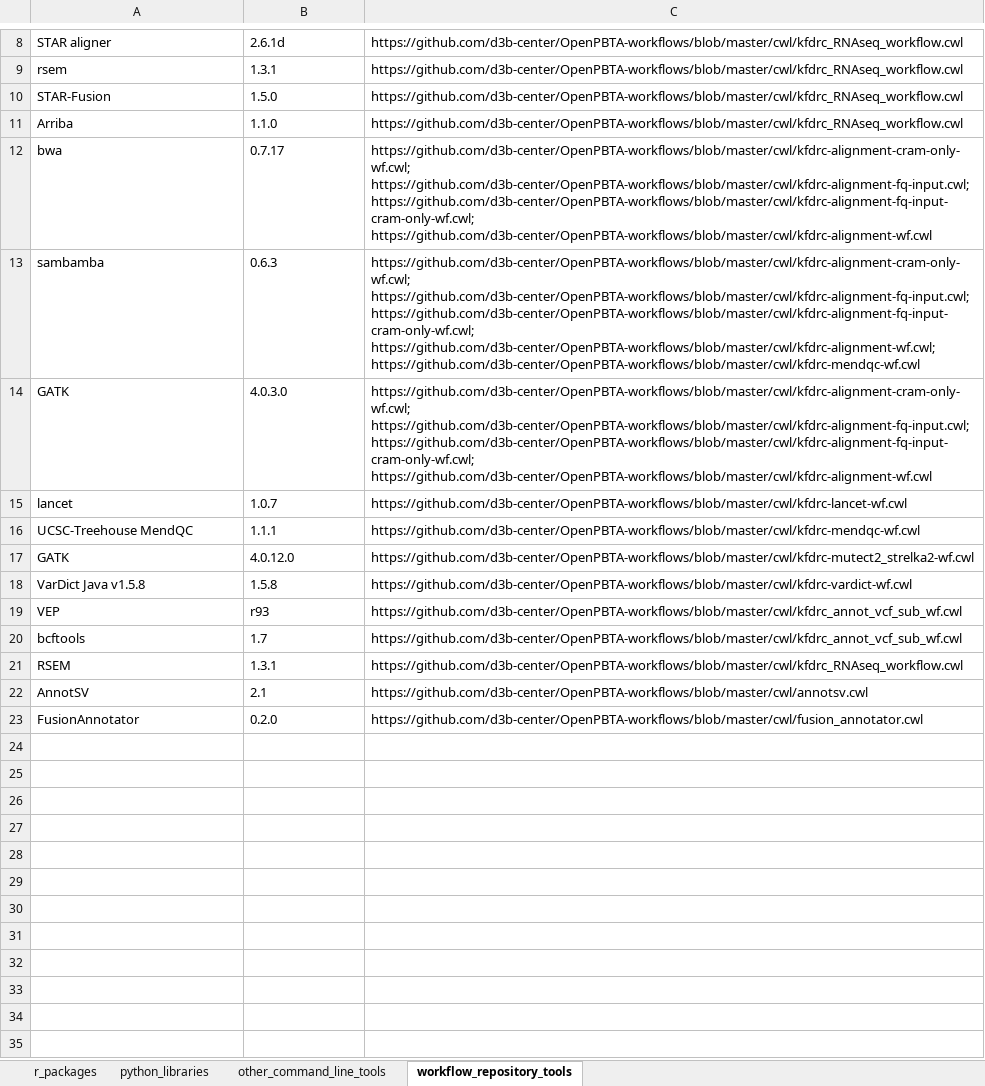
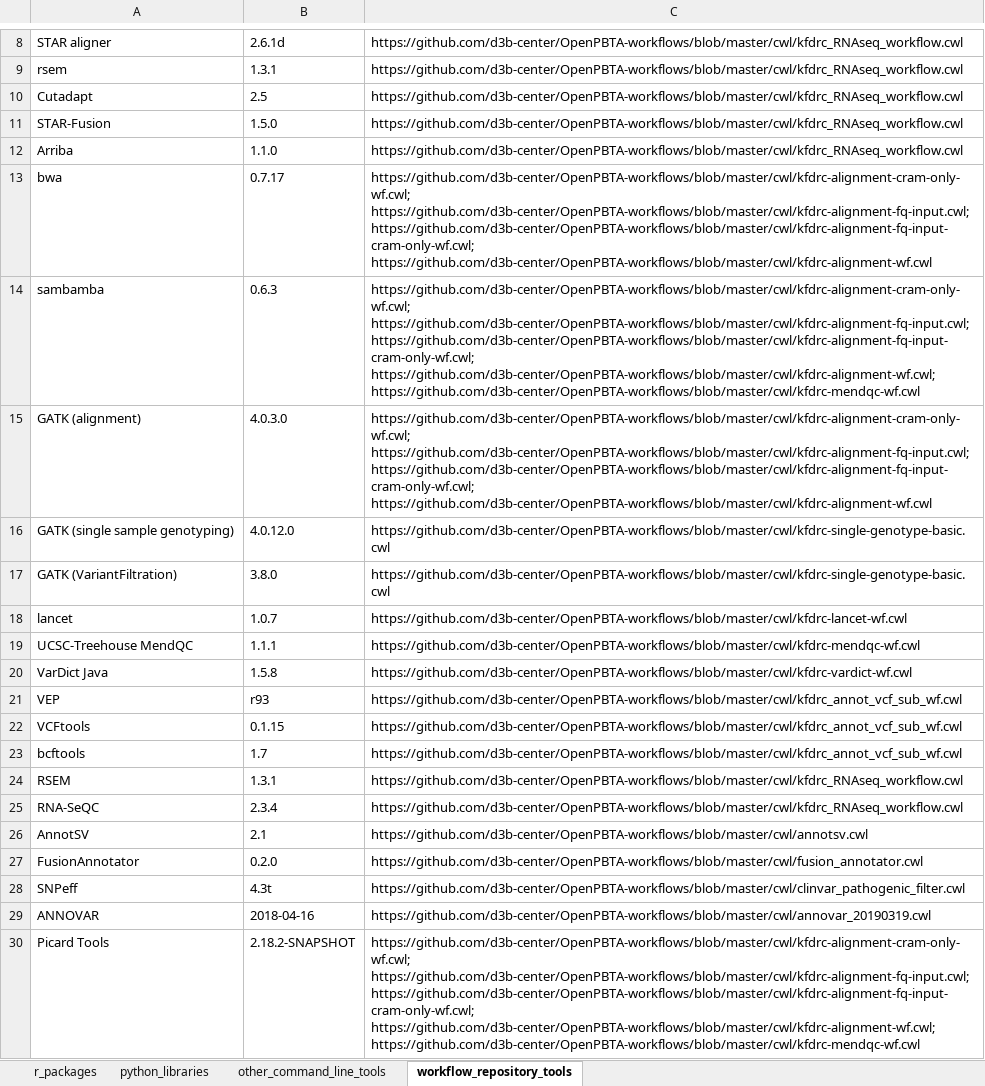
Before and after one commit to AlexsLemonade/OpenPBTA-analysis, an Excel workbook: tables/results/TableS5-Key-Resources-table.xlsx, sheet workflow_repository_tools, drawn as a sheet; only a part is shown, gaps mark what is left out; values as stored, in another font and other column widths than the file's, no borders; removed rows and columns are numbered as before the commit, all else as after; the diff names each change by its address in the sheet, - before the commit and + after, or states it on an @@ line.

Commit message:
add germline tools to KR table/update table 2 (#1577)
* add germline tools

* updating GATK, RNASeQC, minor update to Table 2 based on clinician conversations

* update annovar version

* add germline variants, ANNOVAR/SNPeff code link

* add additional tools

* revert RNA-SeQC to 2.3.4

```diff
--- a/tables/results/TableS5-Key-Resources-table.xlsx (sheet workflow_repository_tools)
+++ b/tables/results/TableS5-Key-Resources-table.xlsx (sheet workflow_repository_tools)
+row 10: Cutadapt | 2.5 | https://github.com/d3b-center/OpenPBTA-workflows/blob/master/cwl/kfdrc_RNAseq_workflow.cwl
-A15: GATK
+A15: GATK (alignment)
+row 16: GATK (single sample genotyping) | 4.0.12.0 | https://github.com/d3b-center/OpenPBTA-workflows/blob/master/cwl/kfdrc-single-genotype-basic.cwl
+row 17: GATK (VariantFiltration) | 3.8.0 | https://github.com/d3b-center/OpenPBTA-workflows/blob/master/cwl/kfdrc-single-genotype-basic.cwl
-row 17: GATK | 4.0.12.0 | https://github.com/d3b-center/OpenPBTA-workflows/blob/master/cwl/kfdrc-mutect2_strelka2-wf.cwl
-A20: VarDict Java v1.5.8
+A20: VarDict Java
+row 22: VCFtools | 0.1.15 | https://github.com/d3b-center/OpenPBTA-workflows/blob/master/cwl/kfdrc_annot_vcf_sub_wf.cwl
+row 25: RNA-SeQC | 2.3.4 | https://github.com/d3b-center/OpenPBTA-workflows/blob/master/cwl/kfdrc_RNAseq_workflow.cwl
+row 28: SNPeff | 4.3t | https://github.com/d3b-center/OpenPBTA-workflows/blob/master/cwl/clinvar_pathogenic_filter.cwl
+row 29: ANNOVAR | 2018-04-16 | https://github.com/d3b-center/OpenPBTA-workflows/blob/master/cwl/annovar_20190319.cwl
+row 30: Picard Tools | 2.18.2-SNAPSHOT | https://github.com/d3b-center/OpenPBTA-workflows/blob/master/cwl/kfdrc-alignment-cram-only-wf.cwl; https://github.com/d3b-center/OpenPBTA-workflows/blob/master/cwl/kfdrc-alignment-fq-input.cwl; https://github.com/d3b-center/OpenPBTA-workflows/blob/master/cwl/kfdrc-alignment-fq-input-cram-only-wf.cwl; https://github.com/d3b-center/OpenPBTA-workflows/blob/master/cwl/kfdrc-alignment-wf.cwl; https://github.com/d3b-center/OpenPBTA-workflows/blob/master/cwl/kfdrc-mendqc-wf.cwl
```
Also changed, not shown: tables/results/TableS1-histologies.xlsx, tables/results/TableS2-DNA-results-table.xlsx, 5 other files.
